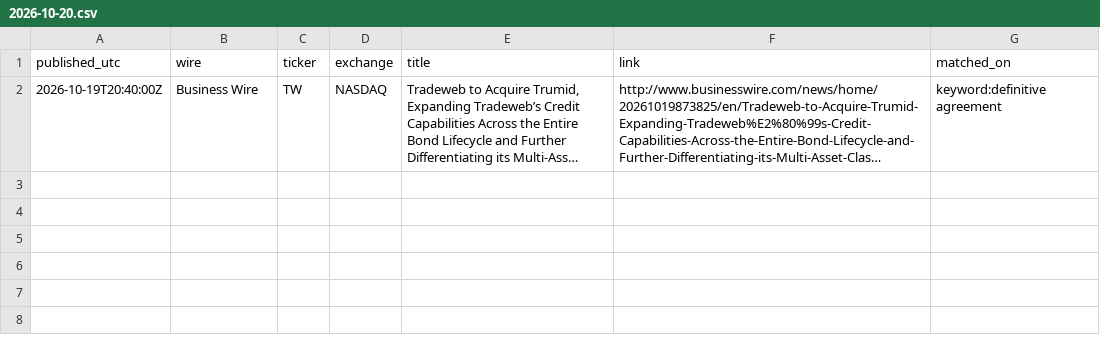
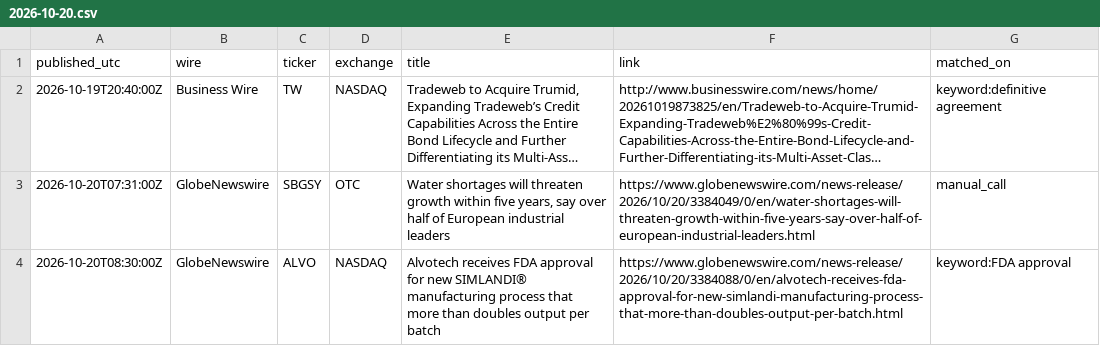
Before and after one commit to astonmonnach/signal-research, a CSV file: data/press/2026-10-20.csv, drawn as a sheet; long unchanged cells end in …; the diff names each change by its address in the sheet, - before the commit and + after, or states it on an @@ line.

Commit message:
press wires 2026-10-20T09:44Z

```diff
--- a/data/press/2026-10-20.csv
+++ b/data/press/2026-10-20.csv
+row 3: 2026-10-20T07:31:00Z | GlobeNewswire | SBGSY | OTC | Water shortages will threaten growth within five years, say over half of European industrial leaders | https://www.globenewswire.com/news-release/2026/10/20/3384049/0/en/water-shortages-will-threaten-growth-within-five-years-say-over-half-of-european-industrial-leaders.html | manual_call
+row 4: 2026-10-20T08:30:00Z | GlobeNewswire | ALVO | NASDAQ | Alvotech receives FDA approval for new SIMLANDI® manufacturing process that more than doubles output per batch | https://www.globenewswire.com/news-release/2026/10/20/3384088/0/en/alvotech-receives-fda-approval-for-new-simlandi-manufacturing-process-that-more-than-doubles-output-per-batch.html | keyword:FDA approval
```
Also changed, not shown: 3 other files.
